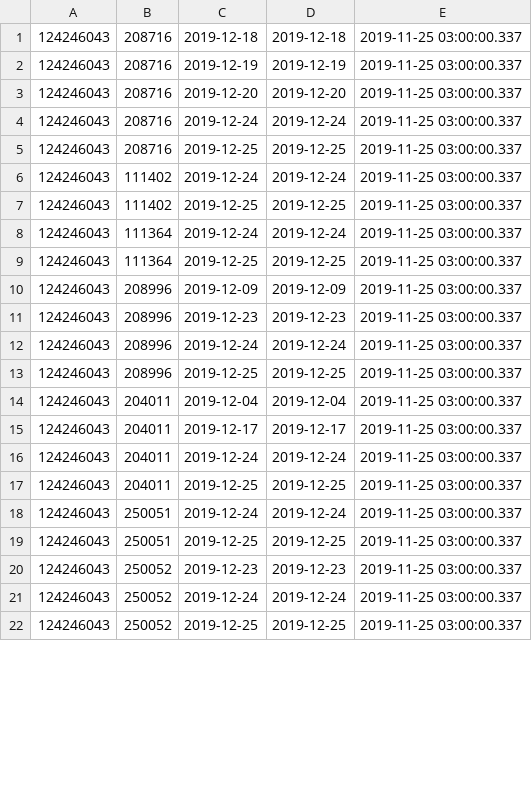
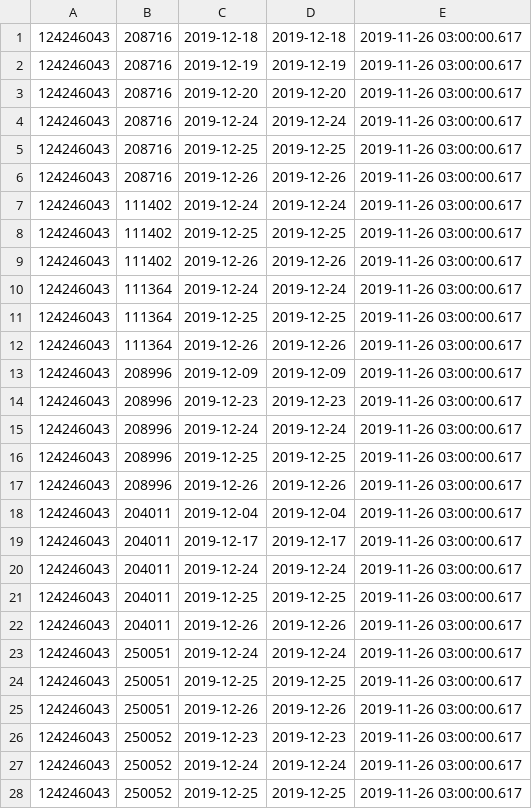
Before and after one commit to vilnius/naujosios-vilnios-poliklinika, a CSV file: 124246043_doctors_excluded.csv, drawn as a sheet; only a part is shown; the diff covers the shown part only.

```diff
--- a/124246043_doctors_excluded.csv
+++ b/124246043_doctors_excluded.csv
@@ -1,22 +1,28 @@
-124246043;208716;2019-12-18;2019-12-18;2019-11-25 03:00:00.337
-124246043;208716;2019-12-19;2019-12-19;2019-11-25 03:00:00.337
-124246043;208716;2019-12-20;2019-12-20;2019-11-25 03:00:00.337
-124246043;208716;2019-12-24;2019-12-24;2019-11-25 03:00:00.337
-124246043;208716;2019-12-25;2019-12-25;2019-11-25 03:00:00.337
-124246043;111402;2019-12-24;2019-12-24;2019-11-25 03:00:00.337
-124246043;111402;2019-12-25;2019-12-25;2019-11-25 03:00:00.337
-124246043;111364;2019-12-24;2019-12-24;2019-11-25 03:00:00.337
-124246043;111364;2019-12-25;2019-12-25;2019-11-25 03:00:00.337
-124246043;208996;2019-12-09;2019-12-09;2019-11-25 03:00:00.337
-124246043;208996;2019-12-23;2019-12-23;2019-11-25 03:00:00.337
-124246043;208996;2019-12-24;2019-12-24;2019-11-25 03:00:00.337
-124246043;208996;2019-12-25;2019-12-25;2019-11-25 03:00:00.337
-124246043;204011;2019-12-04;2019-12-04;2019-11-25 03:00:00.337
-124246043;204011;2019-12-17;2019-12-17;2019-11-25 03:00:00.337
-124246043;204011;2019-12-24;2019-12-24;2019-11-25 03:00:00.337
-124246043;204011;2019-12-25;2019-12-25;2019-11-25 03:00:00.337
-124246043;250051;2019-12-24;2019-12-24;2019-11-25 03:00:00.337
-124246043;250051;2019-12-25;2019-12-25;2019-11-25 03:00:00.337
-124246043;250052;2019-12-23;2019-12-23;2019-11-25 03:00:00.337
-124246043;250052;2019-12-24;2019-12-24;2019-11-25 03:00:00.337
-124246043;250052;2019-12-25;2019-12-25;2019-11-25 03:00:00.337
+124246043;208716;2019-12-18;2019-12-18;2019-11-26 03:00:00.617
+124246043;208716;2019-12-19;2019-12-19;2019-11-26 03:00:00.617
+124246043;208716;2019-12-20;2019-12-20;2019-11-26 03:00:00.617
+124246043;208716;2019-12-24;2019-12-24;2019-11-26 03:00:00.617
+124246043;208716;2019-12-25;2019-12-25;2019-11-26 03:00:00.617
+124246043;208716;2019-12-26;2019-12-26;2019-11-26 03:00:00.617
+124246043;111402;2019-12-24;2019-12-24;2019-11-26 03:00:00.617
+124246043;111402;2019-12-25;2019-12-25;2019-11-26 03:00:00.617
+124246043;111402;2019-12-26;2019-12-26;2019-11-26 03:00:00.617
+124246043;111364;2019-12-24;2019-12-24;2019-11-26 03:00:00.617
+124246043;111364;2019-12-25;2019-12-25;2019-11-26 03:00:00.617
+124246043;111364;2019-12-26;2019-12-26;2019-11-26 03:00:00.617
+124246043;208996;2019-12-09;2019-12-09;2019-11-26 03:00:00.617
+124246043;208996;2019-12-23;2019-12-23;2019-11-26 03:00:00.617
+124246043;208996;2019-12-24;2019-12-24;2019-11-26 03:00:00.617
+124246043;208996;2019-12-25;2019-12-25;2019-11-26 03:00:00.617
+124246043;208996;2019-12-26;2019-12-26;2019-11-26 03:00:00.617
+124246043;204011;2019-12-04;2019-12-04;2019-11-26 03:00:00.617
+124246043;204011;2019-12-17;2019-12-17;2019-11-26 03:00:00.617
+124246043;204011;2019-12-24;2019-12-24;2019-11-26 03:00:00.617
+124246043;204011;2019-12-25;2019-12-25;2019-11-26 03:00:00.617
+124246043;204011;2019-12-26;2019-12-26;2019-11-26 03:00:00.617
+124246043;250051;2019-12-24;2019-12-24;2019-11-26 03:00:00.617
+124246043;250051;2019-12-25;2019-12-25;2019-11-26 03:00:00.617
+124246043;250051;2019-12-26;2019-12-26;2019-11-26 03:00:00.617
+124246043;250052;2019-12-23;2019-12-23;2019-11-26 03:00:00.617
+124246043;250052;2019-12-24;2019-12-24;2019-11-26 03:00:00.617
+124246043;250052;2019-12-25;2019-12-25;2019-11-26 03:00:00.617
```
Also changed, not shown: 4 added rows and 34 edited cells elsewhere in this file, 124246043_family_doctors_list.csv, 1 other file.
